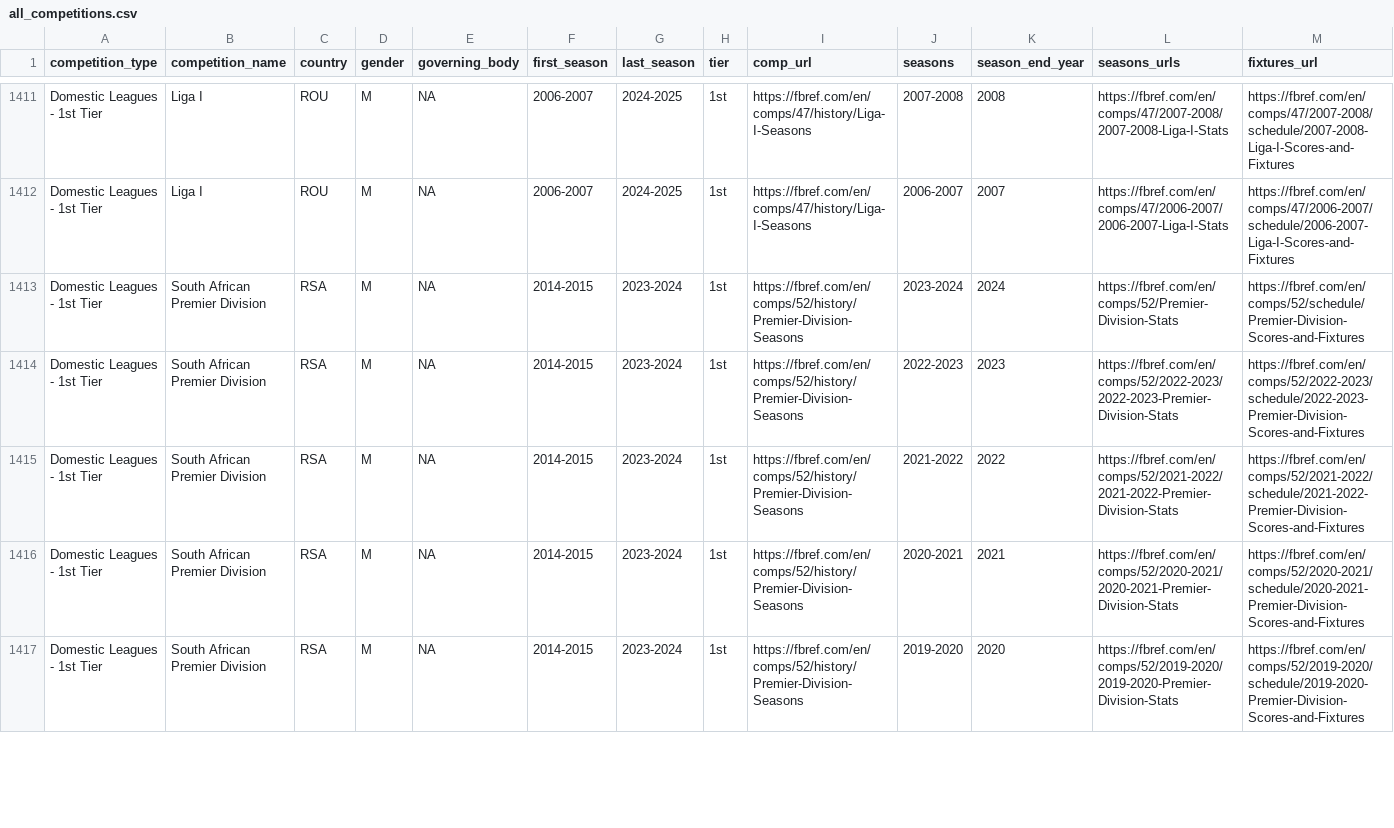
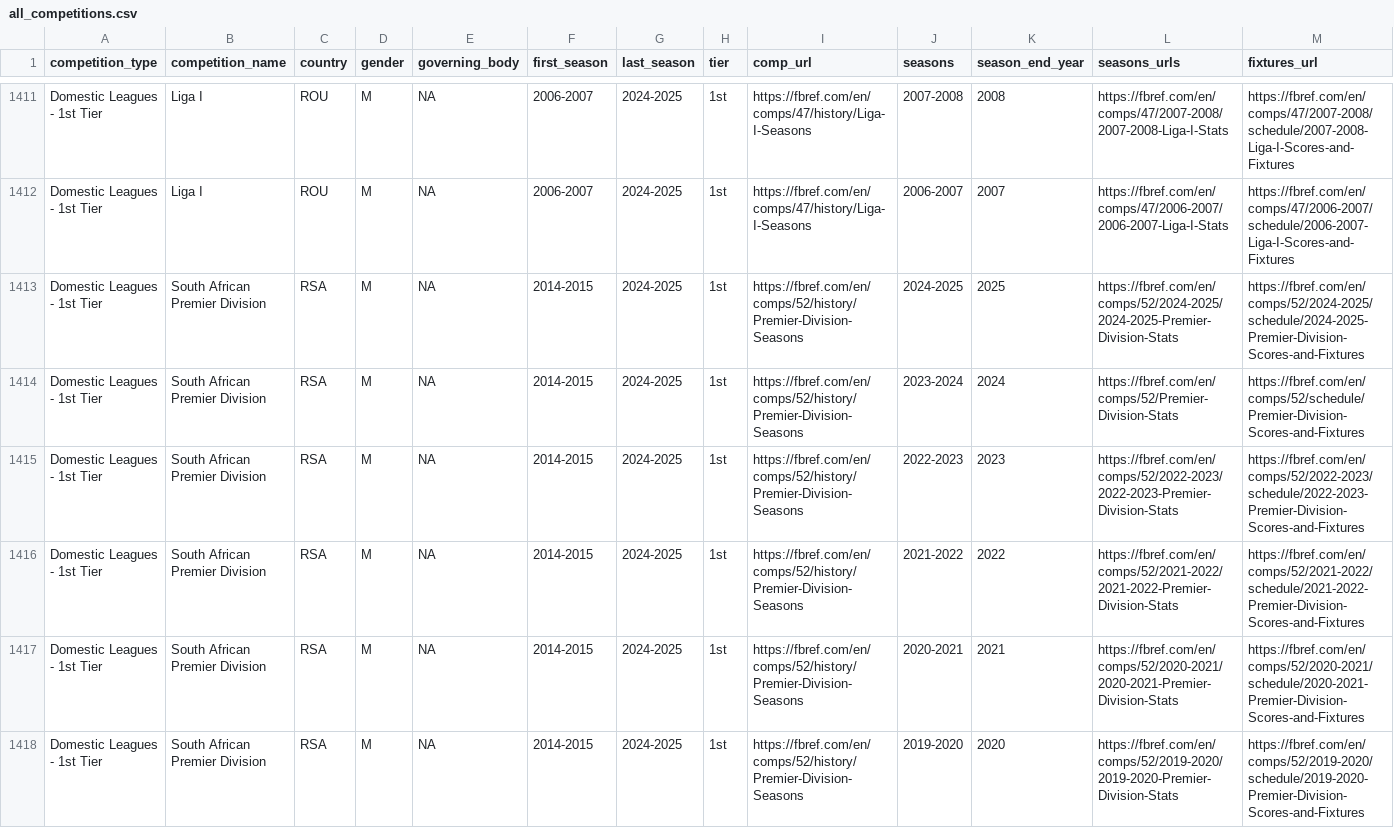
Before and after one commit to JaseZiv/worldfootballR_data, a CSV file: raw-data/all_leages_and_cups/all_competitions.csv, drawn as a sheet; only a part is shown, gaps mark what is left out; addresses are those after the commit; rows hold the shown columns only; the diff covers the shown part only; the diff names each change by its address in the sheet, - before the commit and + after, or states it on an @@ line.

```diff
--- a/raw-data/all_leages_and_cups/all_competitions.csv
+++ b/raw-data/all_leages_and_cups/all_competitions.csv
+row 1413: Domestic Leagues - 1st Tier | South African Premier Division | RSA | M | NA | 2014-2015 | 2024-2025 | 1st | https://fbref.com/en/comps/52/history/Premier-Division-Seasons | 2024-2025 | 2025 | https://fbref.com/en/comps/52/2024-2025/2024-2025-Premier-Division-Stats | https://fbref.com/en/comps/52/2024-2025/schedule/2024-2025-Premier-Division-Scores-and-Fixtures
-G1414:G1418 (last_season): 2023-2024
+G1414:G1418 (last_season): 2024-2025
```
Also changed, not shown: 9 edited cells elsewhere in this file, raw-data/transfermarkt_leagues/main_comp_seasons.csv.
